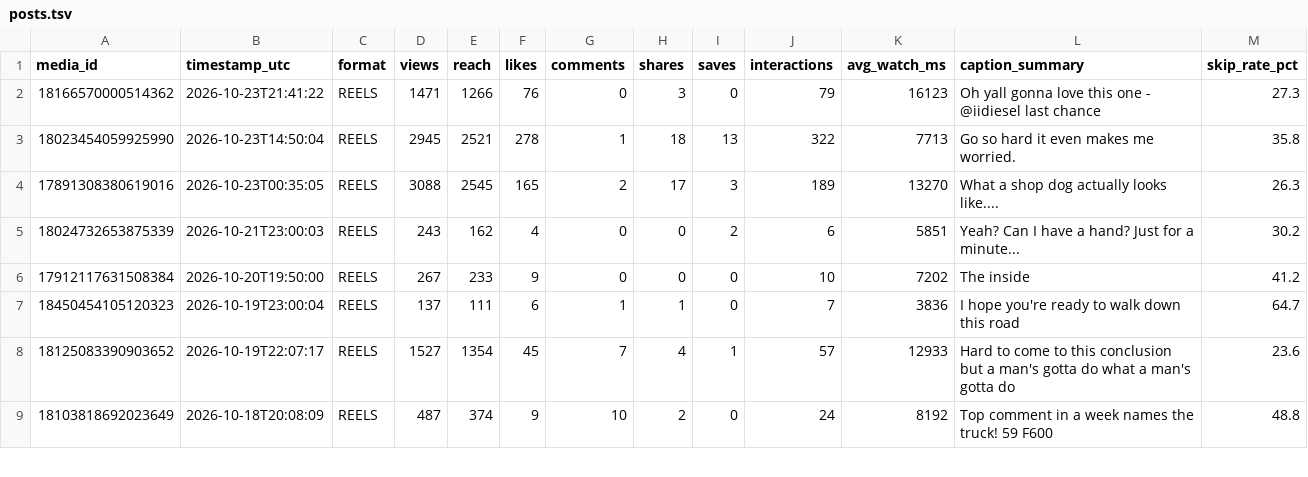
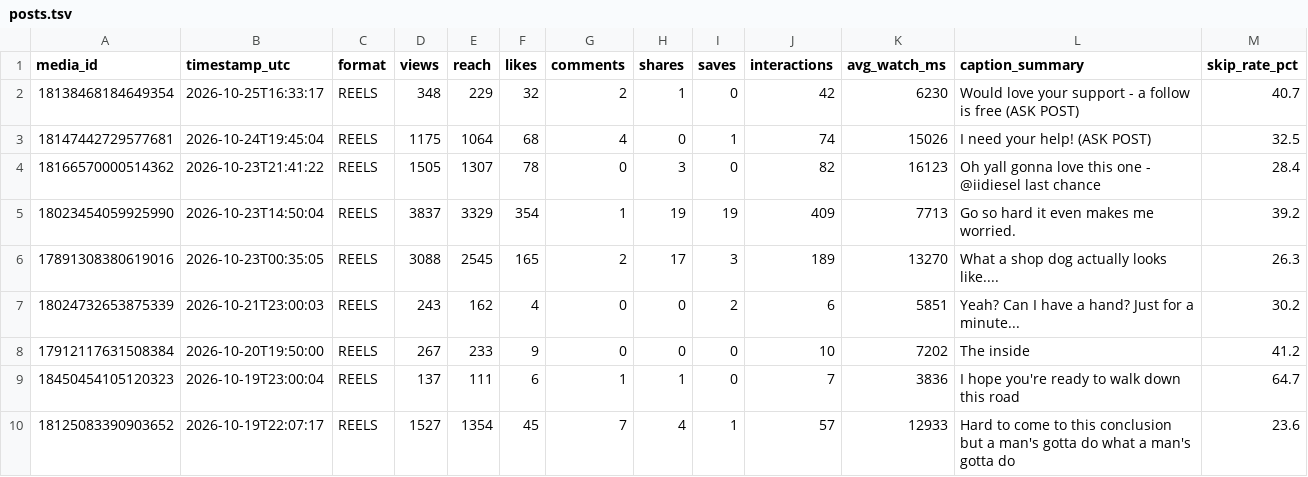
Before and after one commit to bigdawgelitediesel/socialmediatakeover, a TSV file: data/instagram/posts.tsv, drawn as a sheet; only a part is shown; the shorter side is filled out with more unchanged rows.

```diff
--- a/data/instagram/posts.tsv
+++ b/data/instagram/posts.tsv
@@ -1,4 +1,6 @@
 media_id	timestamp_utc	format	views	reach	likes	comments	shares	saves	interactions	avg_watch_ms	caption_summary	skip_rate_pct
-18166570000514362	2026-10-23T21:41:22	REELS	1471	1266	76	0	3	0	79	16123	Oh yall gonna love this one - @iidiesel last chance	27.3
-18023454059925990	2026-10-23T14:50:04	REELS	2945	2521	278	1	18	13	322	7713	Go so hard it even makes me worried.	35.8
+18138468184649354	2026-10-25T16:33:17	REELS	348	229	32	2	1	0	42	6230	Would love your support - a follow is free (ASK POST)	40.7
+18147442729577681	2026-10-24T19:45:04	REELS	1175	1064	68	4	0	1	74	15026	I need your help! (ASK POST)	32.5
+18166570000514362	2026-10-23T21:41:22	REELS	1505	1307	78	0	3	0	82	16123	Oh yall gonna love this one - @iidiesel last chance	28.4
+18023454059925990	2026-10-23T14:50:04	REELS	3837	3329	354	1	19	19	409	7713	Go so hard it even makes me worried.	39.2
 17891308380619016	2026-10-23T00:35:05	REELS	3088	2545	165	2	17	3	189	13270	What a shop dog actually looks like....	26.3
```
Also changed, not shown: 1 other file.
